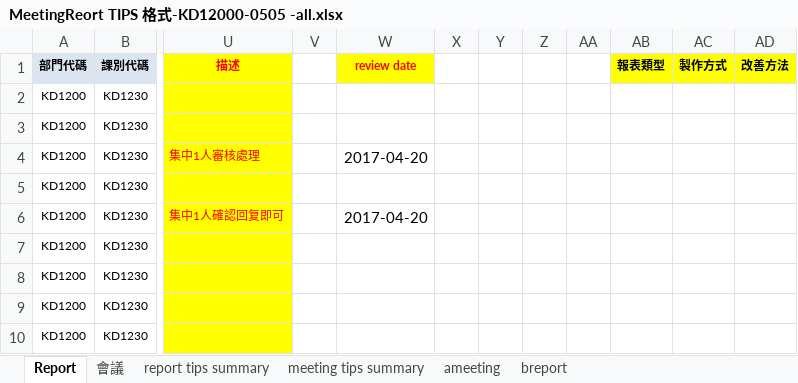
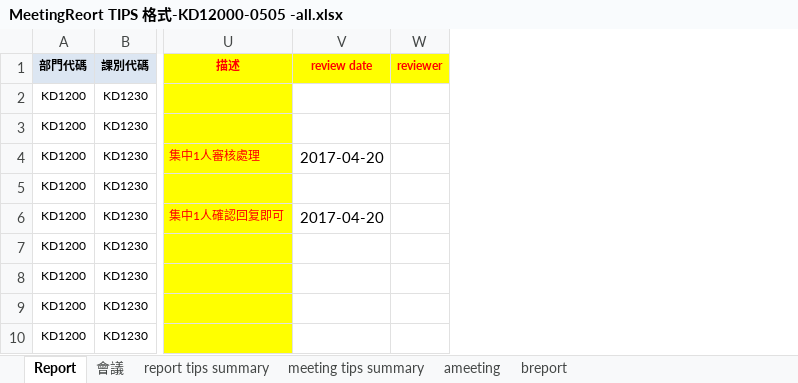
Before and after one commit to Edward125/SummaryReportMeetingTips, an Excel workbook: MeetingReort TIPS 格式-KD12000-0505 -all.xlsx, sheet Report, drawn as a sheet; only a part is shown, gaps mark what is left out; values as stored, in another font and other column widths than the file's, no borders; removed rows and columns are numbered as before the commit, all else as after; the diff names each change by its address in the sheet, - before the commit and + after, or states it on an @@ line.

Commit message:
check dataset formate

```diff
--- a/MeetingReort TIPS 格式-KD12000-0505 -all.xlsx (sheet Report)
+++ b/MeetingReort TIPS 格式-KD12000-0505 -all.xlsx (sheet Report)
-column V, empty
-column X, empty
-column Y, empty
-column Z, empty
-column AA, empty
-column AB (報表類型), empty
-column AC (製作方式), empty
-column AD (改善方法), empty
+column W (reviewer), empty
```
Also changed, not shown: sheet 會議, 8 other files.
